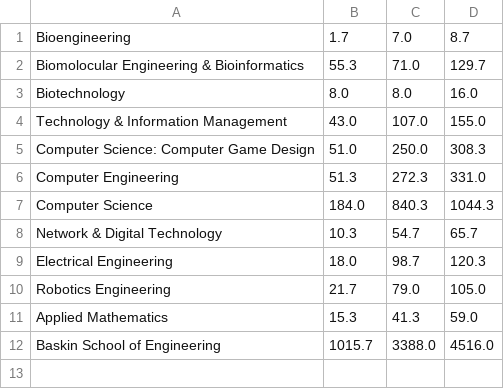
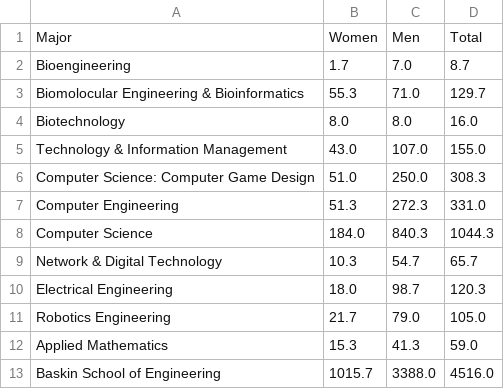
Before and after one commit to t-amandawong/cmpm169, a CSV file: experiment7/assets/BEgenders.csv, drawn as a sheet; the diff names each change by its address in the sheet, - before the commit and + after, or states it on an @@ line.

Commit message:
fixed csv

```diff
--- a/experiment7/assets/BEgenders.csv
+++ b/experiment7/assets/BEgenders.csv
+row 1: Major | Women | Men | Total
```
